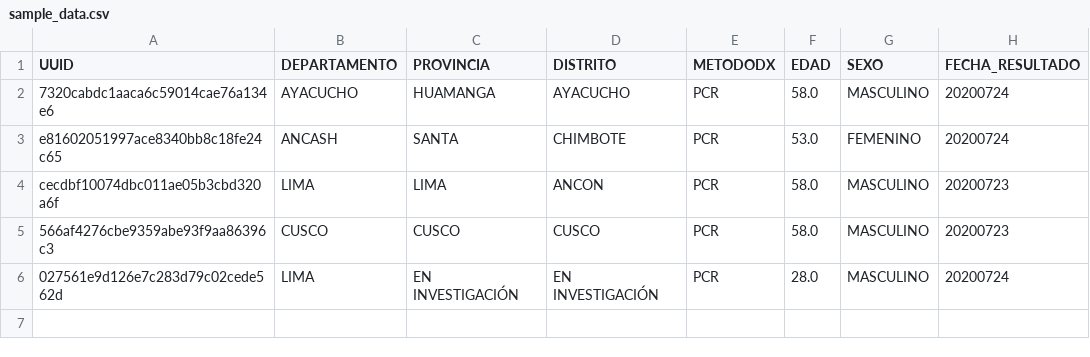
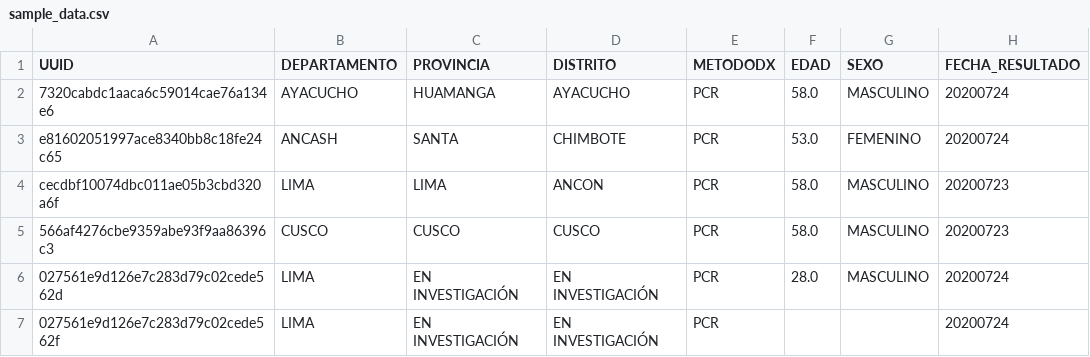
Before and after one commit to globaldothealth/list, a CSV file: ingestion/functions/parsing/peru/sample_data.csv, drawn as a sheet; the diff names each change by its address in the sheet, - before the commit and + after, or states it on an @@ line.

```diff
--- a/ingestion/functions/parsing/peru/sample_data.csv
+++ b/ingestion/functions/parsing/peru/sample_data.csv
+row 7: 027561e9d126e7c283d79c02cede562f | LIMA | EN INVESTIGACIÓN | EN INVESTIGACIÓN | PCR |  |  | 20200724
```
Also changed, not shown: 3 other files.
